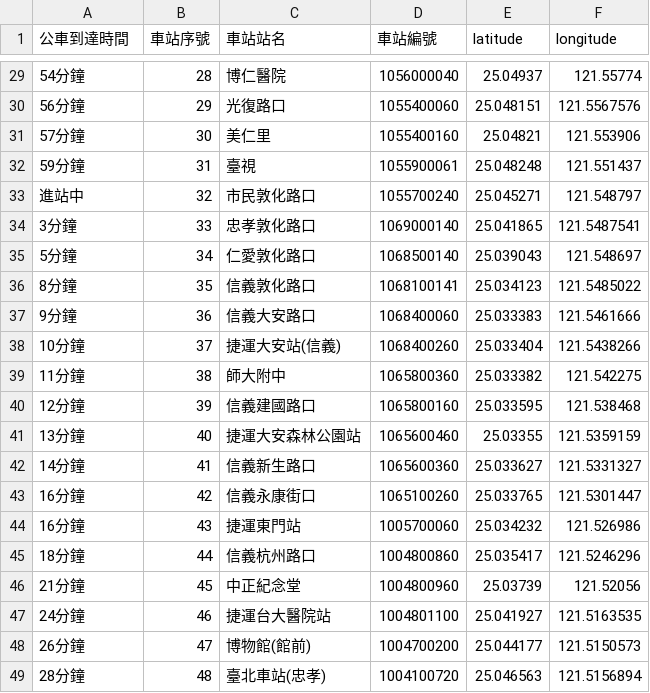
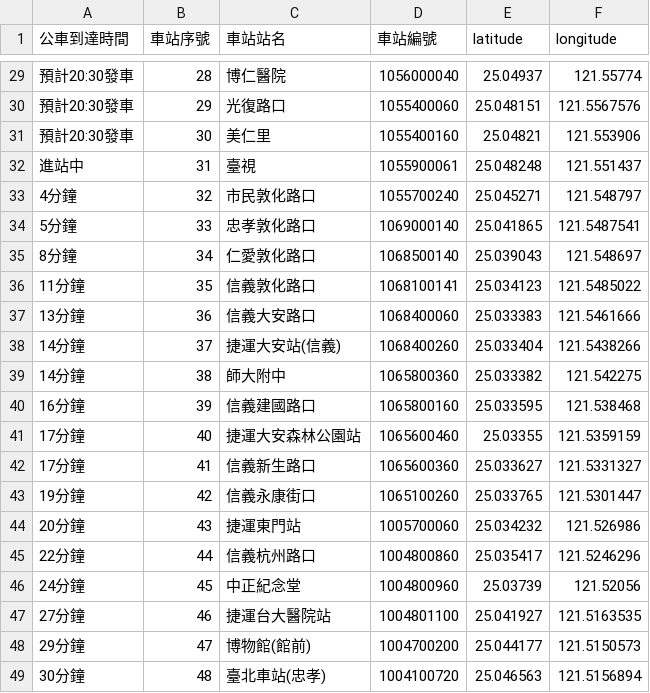
Before and after one commit to csoomm/CYCU_oop_11022329, a CSV file: 20250408/go_bus_info.csv, drawn as a sheet; only a part is shown, gaps mark what is left out; the diff covers the shown part only.

```diff
--- a/20250408/go_bus_info.csv
+++ b/20250408/go_bus_info.csv
@@ -29,21 +29,21 @@
-54分鐘,28,博仁醫院,1056000040,25.04937,121.55774
-56分鐘,29,光復路口,1055400060,25.048151,121.5567576
-57分鐘,30,美仁里,1055400160,25.04821,121.553906
-59分鐘,31,臺視,1055900061,25.048248,121.551437
-進站中,32,市民敦化路口,1055700240,25.045271,121.548797
-3分鐘,33,忠孝敦化路口,1069000140,25.041865,121.5487541
-5分鐘,34,仁愛敦化路口,1068500140,25.039043,121.548697
-8分鐘,35,信義敦化路口,1068100141,25.034123,121.5485022
-9分鐘,36,信義大安路口,1068400060,25.033383,121.5461666
-10分鐘,37,捷運大安站(信義),1068400260,25.033404,121.5438266
-11分鐘,38,師大附中,1065800360,25.033382,121.542275
-12分鐘,39,信義建國路口,1065800160,25.033595,121.538468
-13分鐘,40,捷運大安森林公園站,1065600460,25.03355,121.5359159
-14分鐘,41,信義新生路口,1065600360,25.033627,121.5331327
-16分鐘,42,信義永康街口,1065100260,25.033765,121.5301447
-16分鐘,43,捷運東門站,1005700060,25.034232,121.526986
-18分鐘,44,信義杭州路口,1004800860,25.035417,121.5246296
-21分鐘,45,中正紀念堂,1004800960,25.03739,121.52056
-24分鐘,46,捷運台大醫院站,1004801100,25.041927,121.5163535
-26分鐘,47,博物館(館前),1004700200,25.044177,121.5150573
-28分鐘,48,臺北車站(忠孝),1004100720,25.046563,121.5156894
+預計20:30發車,28,博仁醫院,1056000040,25.04937,121.55774
+預計20:30發車,29,光復路口,1055400060,25.048151,121.5567576
+預計20:30發車,30,美仁里,1055400160,25.04821,121.553906
+進站中,31,臺視,1055900061,25.048248,121.551437
+4分鐘,32,市民敦化路口,1055700240,25.045271,121.548797
+5分鐘,33,忠孝敦化路口,1069000140,25.041865,121.5487541
+8分鐘,34,仁愛敦化路口,1068500140,25.039043,121.548697
+11分鐘,35,信義敦化路口,1068100141,25.034123,121.5485022
+13分鐘,36,信義大安路口,1068400060,25.033383,121.5461666
+14分鐘,37,捷運大安站(信義),1068400260,25.033404,121.5438266
+14分鐘,38,師大附中,1065800360,25.033382,121.542275
+16分鐘,39,信義建國路口,1065800160,25.033595,121.538468
+17分鐘,40,捷運大安森林公園站,1065600460,25.03355,121.5359159
+17分鐘,41,信義新生路口,1065600360,25.033627,121.5331327
+19分鐘,42,信義永康街口,1065100260,25.033765,121.5301447
+20分鐘,43,捷運東門站,1005700060,25.034232,121.526986
+22分鐘,44,信義杭州路口,1004800860,25.035417,121.5246296
+24分鐘,45,中正紀念堂,1004800960,25.03739,121.52056
+27分鐘,46,捷運台大醫院站,1004801100,25.041927,121.5163535
+29分鐘,47,博物館(館前),1004700200,25.044177,121.5150573
+30分鐘,48,臺北車站(忠孝),1004100720,25.046563,121.5156894
```
Also changed, not shown: 27 edited cells elsewhere in this file, 4 other files.
